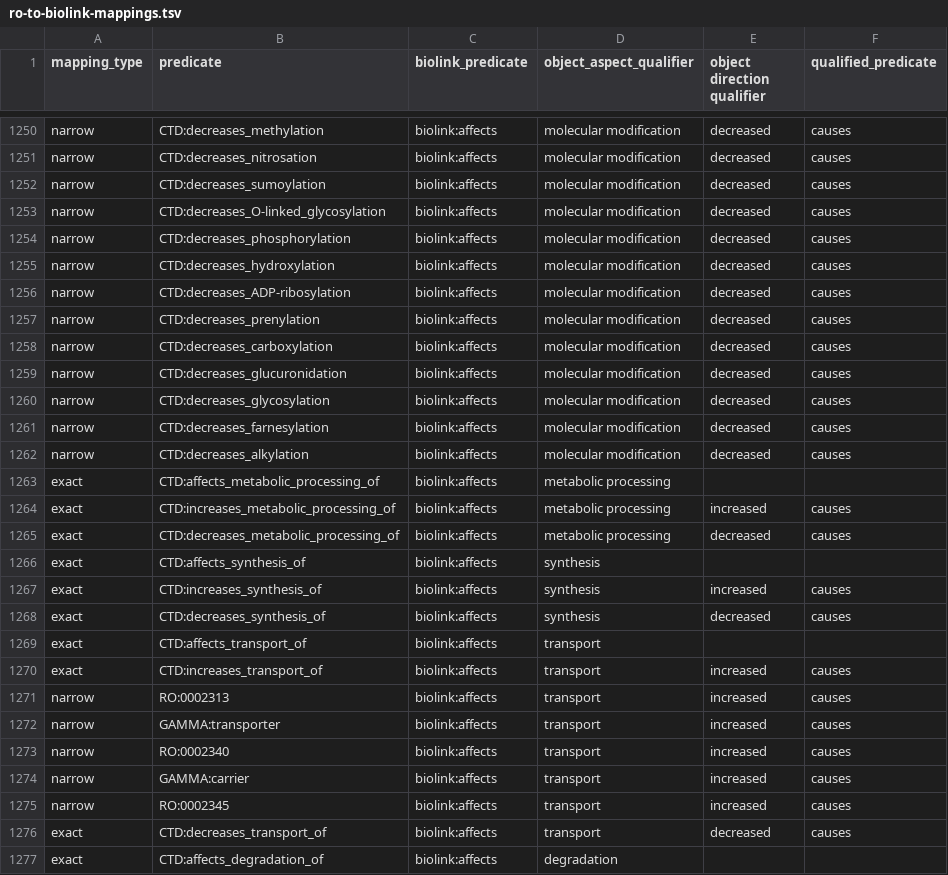
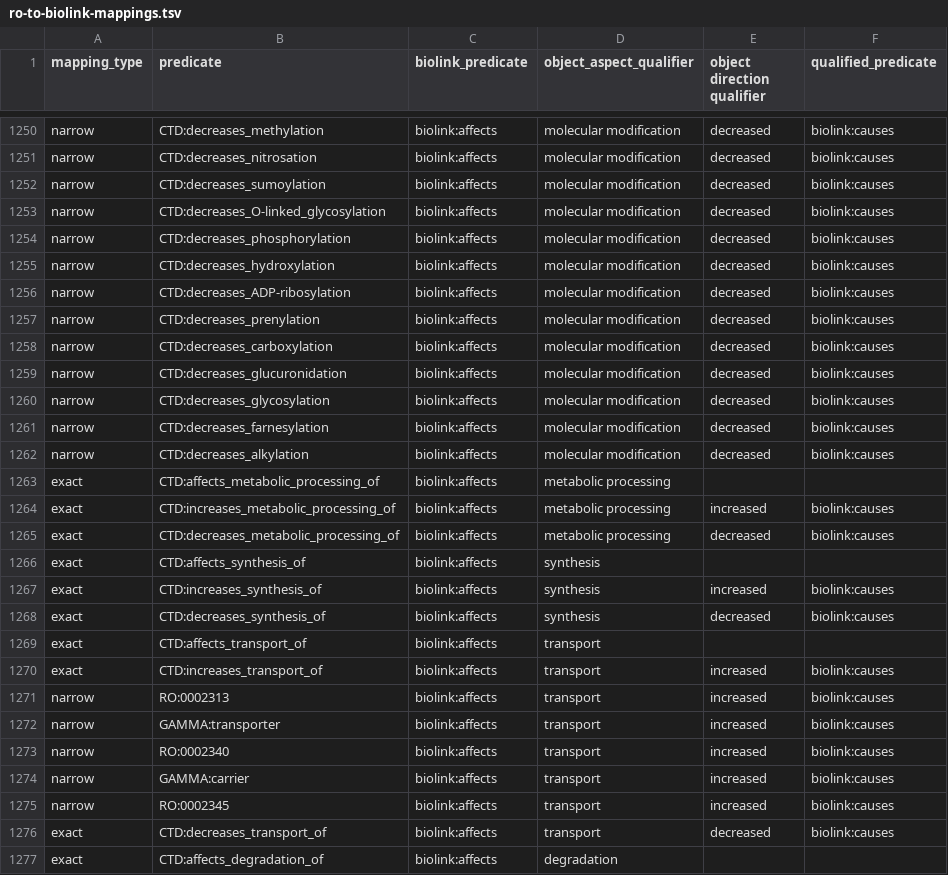
Before and after one commit to ExposuresProvider/cam-pipeline, a TSV file: ro-to-biolink-mappings.tsv, drawn as a sheet; only a part is shown, gaps mark what is left out; the diff covers the shown part only; the diff names each change by its address in the sheet, - before the commit and + after, or states it on an @@ line.

Commit message:
Added a missing Biolink prefix.

```diff
--- a/ro-to-biolink-mappings.tsv
+++ b/ro-to-biolink-mappings.tsv
-F1250:F1262 (qualified_predicate): causes
+F1250:F1262 (qualified_predicate): biolink:causes
-F1264:F1265 (qualified_predicate): causes
+F1264:F1265 (qualified_predicate): biolink:causes
-F1267:F1268 (qualified_predicate): causes
+F1267:F1268 (qualified_predicate): biolink:causes
-F1270:F1276 (qualified_predicate): causes
+F1270:F1276 (qualified_predicate): biolink:causes
```
Also changed, not shown: 117 edited cells elsewhere in this file, 1 other file.
